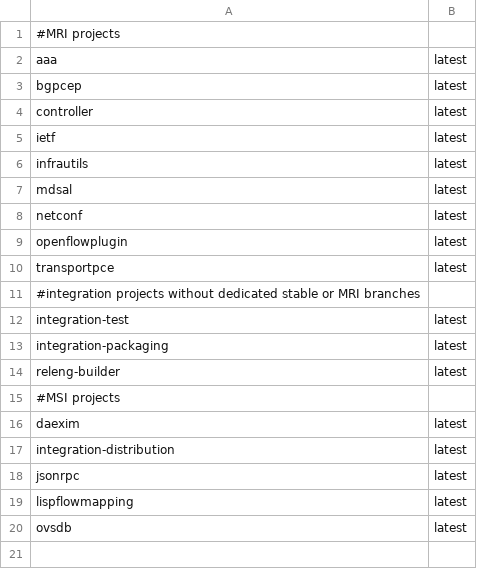
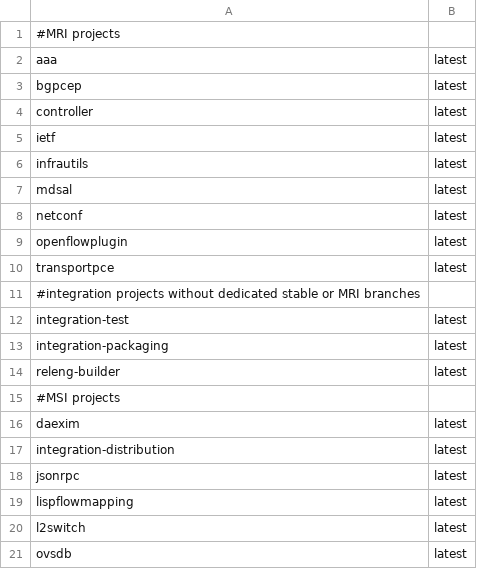
Before and after one commit to opendaylight/docs, a TSV file: projects_list.tsv, drawn as a sheet.

Commit message:
Introduce l2switch Vanadium release notes
Introduce l2switch project taking part in ODL again after some time.

JIRA: DOCS-160
Change-Id: I7fe1d3a1e9022d16f79c66159481b0d1d1232e51
Signed-off-by: Ivan Hrasko <ivan.hrasko@pantheon.tech>

```diff
--- a/projects_list.tsv
+++ b/projects_list.tsv
@@ -19,2 +19,3 @@ jsonrpc	latest
 lispflowmapping	latest
+l2switch	latest
 ovsdb	latest
```
Also changed, not shown: 2 other files.
